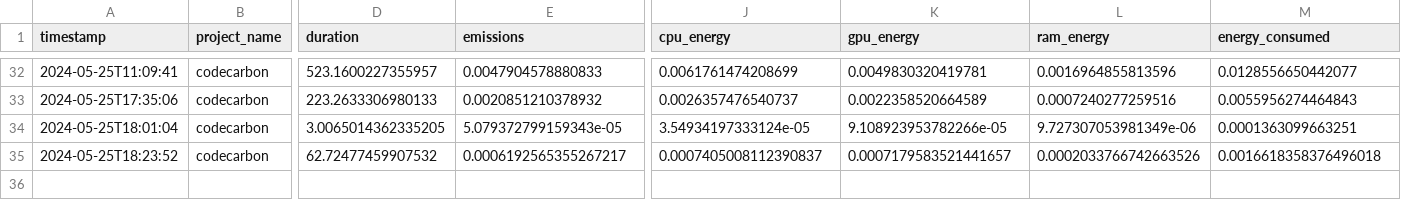
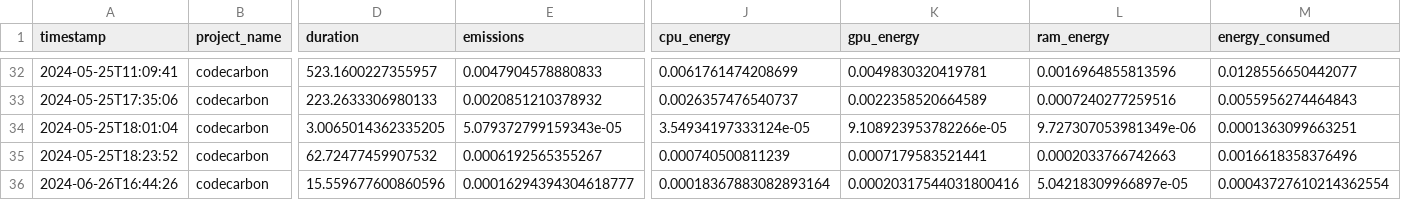
Before and after one commit to a-ture/QDriveSim, a CSV file: QDriveSim_Brake_Throttle_Steer/emissions.csv, drawn as a sheet; only a part is shown, gaps mark what is left out; rows hold the shown columns only; the diff names each change by its address in the sheet, - before the commit and + after, or states it on an @@ line.

```diff
--- a/QDriveSim_Brake_Throttle_Steer/emissions.csv
+++ b/QDriveSim_Brake_Throttle_Steer/emissions.csv
-E35 (emissions): 0.0006192565355267217
+E35 (emissions): 0.0006192565355267
-J35 (cpu_energy): 0.0007405008112390837
+J35 (cpu_energy): 0.000740500811239
-K35 (gpu_energy): 0.0007179583521441657
+K35 (gpu_energy): 0.0007179583521441
-L35 (ram_energy): 0.0002033766742663526
+L35 (ram_energy): 0.0002033766742663
-M35 (energy_consumed): 0.0016618358376496018
+M35 (energy_consumed): 0.0016618358376496
+row 36: 2024-06-26T16:44:26 | codecarbon | 15.559677600860596 | 0.00016294394304618777 | 0.00018367883082893164 | 0.00020317544031800416 | 5.04218309966897e-05 | 0.00043727610214362554
```
Also changed, not shown: 6 other files.
